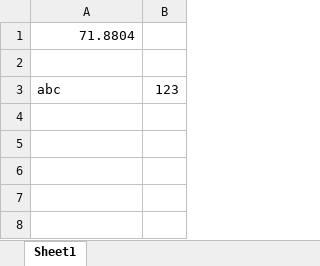
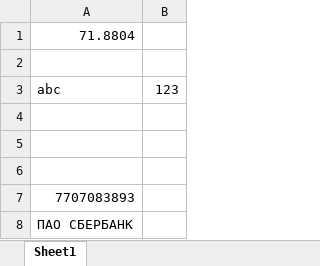
Before and after one commit to navferty/CBR-VBA-Currencies, an Excel workbook: CBR_Currencies.xlsm, sheet Sheet1, drawn as a sheet; values as stored, in another font and other column widths than the file's, no borders; the diff names each change by its address in the sheet, - before the commit and + after, or states it on an @@ line.

```diff
--- a/CBR_Currencies.xlsm (sheet Sheet1)
+++ b/CBR_Currencies.xlsm (sheet Sheet1)
+row 4: (empty)
+row 5: (empty)
+row 6: (empty)
+row 7: 7707083893
+row 8: ПАО СБЕРБАНК
```
Also changed, not shown: 2 other files.
